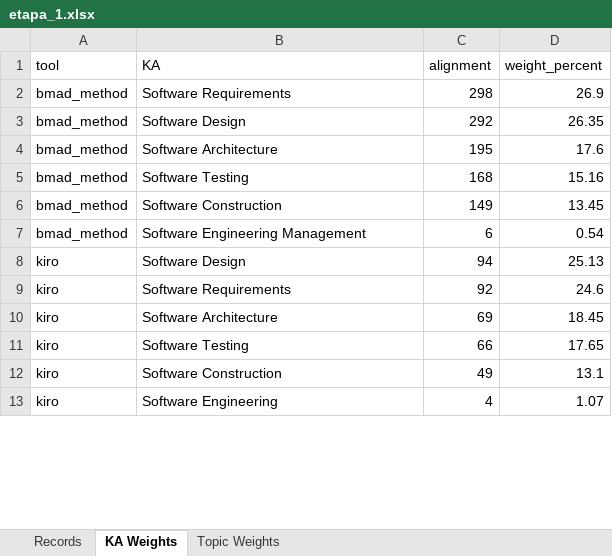
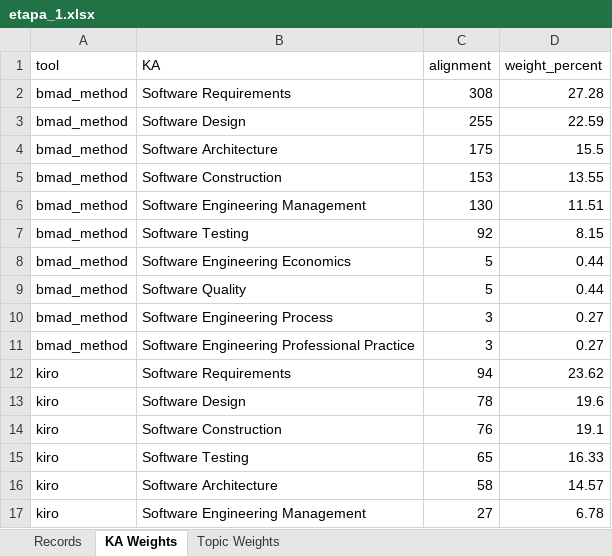
Before and after one commit to NBallen244/geval_repo, an Excel workbook: reports/etapa_1.xlsx, sheet KA Weights, drawn as a sheet; only a part is shown; values as stored, in another font and other column widths than the file's, no borders; removed rows and columns are numbered as before the commit, all else as after; the diff covers the shown part only; the diff names each change by its address in the sheet, - before the commit and + after, or states it on an @@ line.

```diff
--- a/reports/etapa_1.xlsx (sheet KA Weights)
+++ b/reports/etapa_1.xlsx (sheet KA Weights)
-C2 (alignment): 298
+C2 (alignment): 308
-D2 (weight_percent): 26.9
+D2 (weight_percent): 27.28
-C3 (alignment): 292
+C3 (alignment): 255
-D3 (weight_percent): 26.35
+D3 (weight_percent): 22.59
-C4 (alignment): 195
+C4 (alignment): 175
-D4 (weight_percent): 17.6
+D4 (weight_percent): 15.5
-row 5: bmad_method | Software Testing | 168 | 15.16
-C5 (alignment): 149
+C5 (alignment): 153
-D5 (weight_percent): 13.45
+D5 (weight_percent): 13.55
-C6 (alignment): 6
+C6 (alignment): 130
-D6 (weight_percent): 0.54
+D6 (weight_percent): 11.51
+row 7: bmad_method | Software Testing | 92 | 8.15
+row 8: bmad_method | Software Engineering Economics | 5 | 0.44
+row 9: bmad_method | Software Quality | 5 | 0.44
+row 10: bmad_method | Software Engineering Process | 3 | 0.27
+row 11: bmad_method | Software Engineering Professional Practice | 3 | 0.27
-B12 (KA): Software Design
+B12 (KA): Software Requirements
-D12 (weight_percent): 25.13
+D12 (weight_percent): 23.62
-B13 (KA): Software Requirements
+B13 (KA): Software Design
-C13 (alignment): 92
+C13 (alignment): 78
-D13 (weight_percent): 24.6
+D13 (weight_percent): 19.6
-B14 (KA): Software Architecture
+B14 (KA): Software Construction
-C14 (alignment): 69
+C14 (alignment): 76
-D14 (weight_percent): 18.45
+D14 (weight_percent): 19.1
-C15 (alignment): 66
+C15 (alignment): 65
-D15 (weight_percent): 17.65
+D15 (weight_percent): 16.33
-B16 (KA): Software Construction
+B16 (KA): Software Architecture
-C16 (alignment): 49
+C16 (alignment): 58
-D16 (weight_percent): 13.1
+D16 (weight_percent): 14.57
-B17 (KA): Software Engineering
+B17 (KA): Software Engineering Management
-C17 (alignment): 4
+C17 (alignment): 27
-D17 (weight_percent): 1.07
+D17 (weight_percent): 6.78
```
Also changed, not shown: 10 added rows, 4 removed rows and 29 edited cells elsewhere in this sheet, sheet Records, sheet Topic Weights, reports/etapa_2.xlsx, reports/etapa_3.xlsx, 1 other file.
